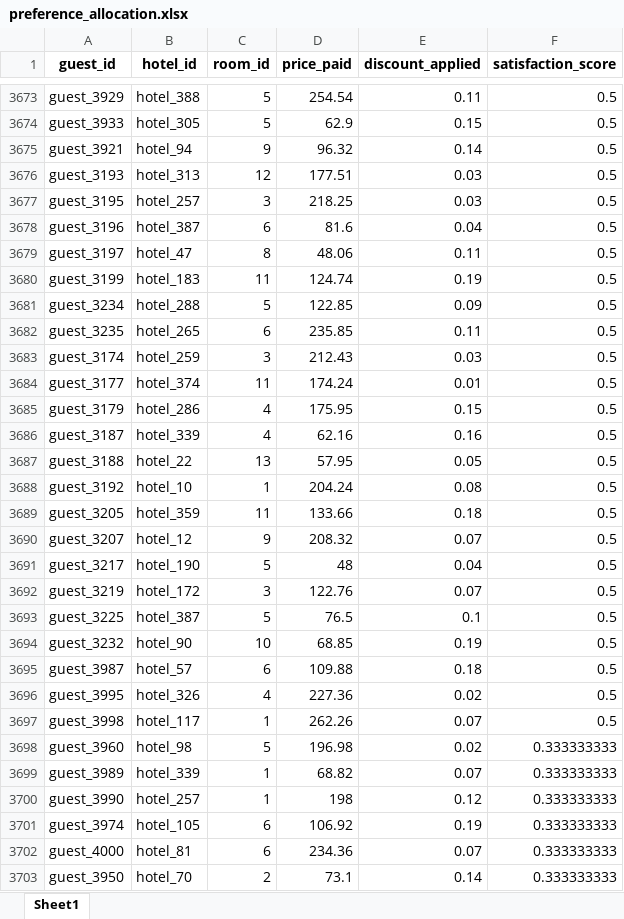
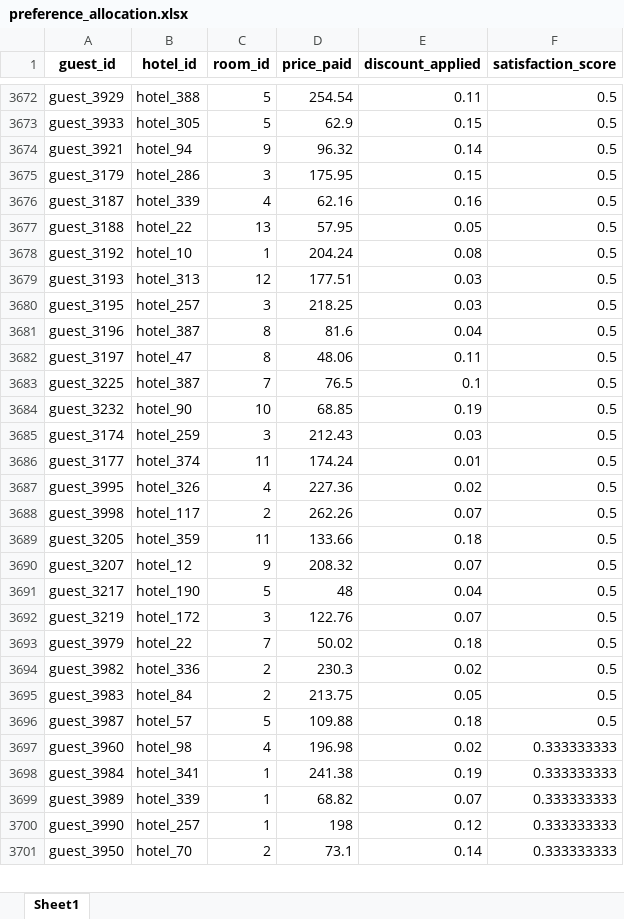
Before and after one commit to hussein398/PROJECT-PYTHON, an Excel workbook: results/preference_allocation.xlsx, sheet Sheet1, drawn as a sheet; only a part is shown, gaps mark what is left out; values as stored, in another font and other column widths than the file's, no borders; removed rows and columns are numbered as before the commit, all else as after; the diff covers the shown part only; the diff names each change by its address in the sheet, - before the commit and + after, or states it on an @@ line.

```diff
--- a/results/preference_allocation.xlsx (sheet Sheet1)
+++ b/results/preference_allocation.xlsx (sheet Sheet1)
+row 3675: guest_3179 | hotel_286 | 3 | 175.95 | 0.15 | 0.5
@@ row 3686 moved to row 3676: guest_3187 @@
@@ row 3687 moved to row 3677: guest_3188 @@
@@ row 3688 moved to row 3678: guest_3192 @@
-C3681 (room_id): 6
+C3681 (room_id): 8
@@ row 3680 moved to row 3280: guest_3199 @@
-row 3681: guest_3234 | hotel_288 | 5 | 122.85 | 0.09 | 0.5
@@ row 3682 moved to row 3281: guest_3235 @@
+row 3683: guest_3225 | hotel_387 | 7 | 76.5 | 0.1 | 0.5
@@ row 3694 moved to row 3684: guest_3232 @@
-A3687 (guest_id): guest_3179
+A3687 (guest_id): guest_3995
-B3687 (hotel_id): hotel_286
+B3687 (hotel_id): hotel_326
-D3687 (price_paid): 175.95
+D3687 (price_paid): 227.36
-E3687 (discount_applied): 0.15
+E3687 (discount_applied): 0.02
+row 3688: guest_3998 | hotel_117 | 2 | 262.26 | 0.07 | 0.5
-row 3693: guest_3225 | hotel_387 | 5 | 76.5 | 0.1 | 0.5
@@ row 3244 moved to row 3693: guest_3979 @@
@@ row 3245 moved to row 3694: guest_3982 @@
@@ row 3246 moved to row 3695: guest_3983 @@
-C3696 (room_id): 6
+C3696 (room_id): 5
-row 3696: guest_3995 | hotel_326 | 4 | 227.36 | 0.02 | 0.5
-row 3697: guest_3998 | hotel_117 | 1 | 262.26 | 0.07 | 0.5
-C3697 (room_id): 5
+C3697 (room_id): 4
+row 3698: guest_3984 | hotel_341 | 1 | 241.38 | 0.19 | 0.333333333
@@ row 3701 moved to row 3811: guest_3974 @@
-row 3702: guest_4000 | hotel_81 | 6 | 234.36 | 0.07 | 0.333333333
```
Also changed, not shown: 68 added rows, 67 removed rows, 213 moved rows and 149 edited cells elsewhere in this sheet, results/availability_allocation.xlsx, results/price_allocation.xlsx, 2 other files.
